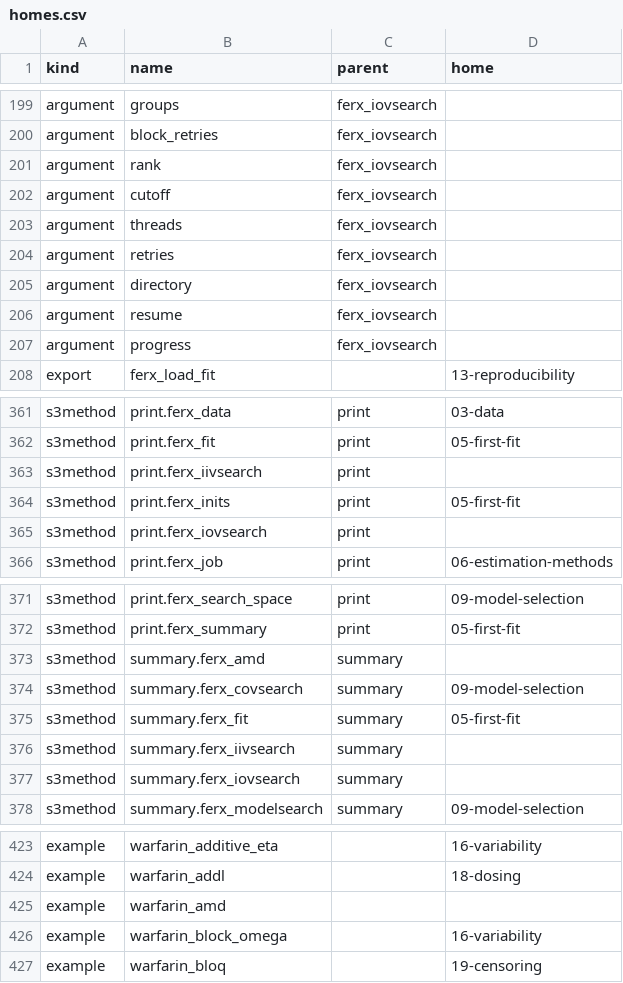
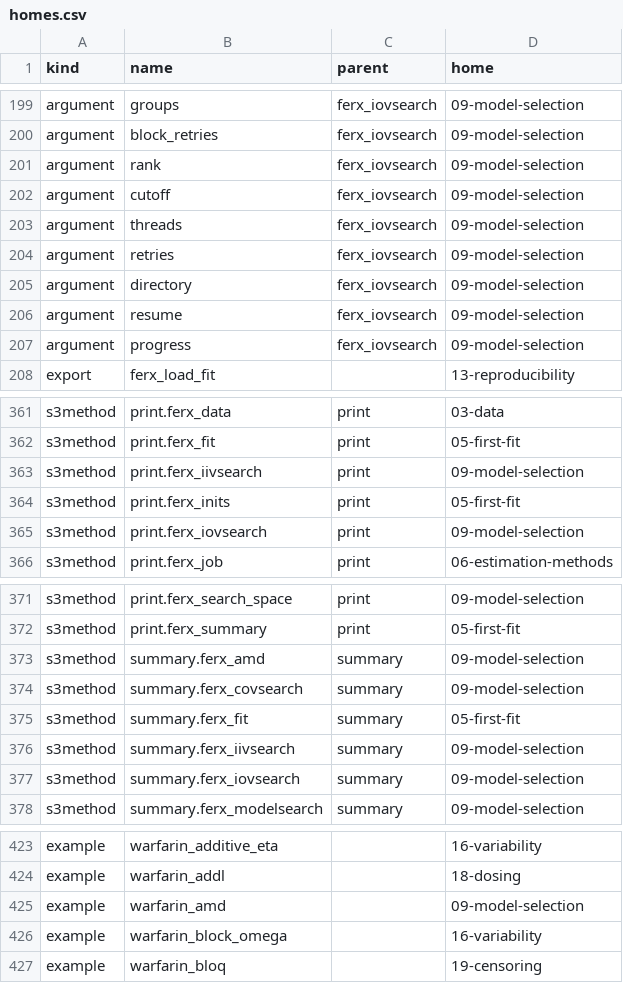
Before and after one commit to FeRx-NLME/ferx-book, a CSV file: tools/homes.csv, drawn as a sheet; only a part is shown, gaps mark what is left out; the diff covers the shown part only.

```diff
--- a/tools/homes.csv
+++ b/tools/homes.csv
@@ -199,10 +199,10 @@
-"argument","groups","ferx_iovsearch",""
-"argument","block_retries","ferx_iovsearch",""
-"argument","rank","ferx_iovsearch",""
-"argument","cutoff","ferx_iovsearch",""
-"argument","threads","ferx_iovsearch",""
-"argument","retries","ferx_iovsearch",""
-"argument","directory","ferx_iovsearch",""
-"argument","resume","ferx_iovsearch",""
-"argument","progress","ferx_iovsearch",""
+"argument","groups","ferx_iovsearch","09-model-selection"
+"argument","block_retries","ferx_iovsearch","09-model-selection"
+"argument","rank","ferx_iovsearch","09-model-selection"
+"argument","cutoff","ferx_iovsearch","09-model-selection"
+"argument","threads","ferx_iovsearch","09-model-selection"
+"argument","retries","ferx_iovsearch","09-model-selection"
+"argument","directory","ferx_iovsearch","09-model-selection"
+"argument","resume","ferx_iovsearch","09-model-selection"
+"argument","progress","ferx_iovsearch","09-model-selection"
 "export","ferx_load_fit","","13-reproducibility"
@@ -362,5 +362,5 @@
 "s3method","print.ferx_fit","print","05-first-fit"
-"s3method","print.ferx_iivsearch","print",""
+"s3method","print.ferx_iivsearch","print","09-model-selection"
 "s3method","print.ferx_inits","print","05-first-fit"
-"s3method","print.ferx_iovsearch","print",""
+"s3method","print.ferx_iovsearch","print","09-model-selection"
 "s3method","print.ferx_job","print","06-estimation-methods"
@@ -372,7 +372,7 @@
 "s3method","print.ferx_summary","print","05-first-fit"
-"s3method","summary.ferx_amd","summary",""
+"s3method","summary.ferx_amd","summary","09-model-selection"
 "s3method","summary.ferx_covsearch","summary","09-model-selection"
 "s3method","summary.ferx_fit","summary","05-first-fit"
-"s3method","summary.ferx_iivsearch","summary",""
-"s3method","summary.ferx_iovsearch","summary",""
+"s3method","summary.ferx_iivsearch","summary","09-model-selection"
+"s3method","summary.ferx_iovsearch","summary","09-model-selection"
 "s3method","summary.ferx_modelsearch","summary","09-model-selection"
@@ -424,3 +424,3 @@
 "example","warfarin_addl","","18-dosing"
-"example","warfarin_amd","",""
+"example","warfarin_amd","","09-model-selection"
 "example","warfarin_block_omega","","16-variability"
```
Also changed, not shown: 47 edited cells elsewhere in this file, 1 other file.
